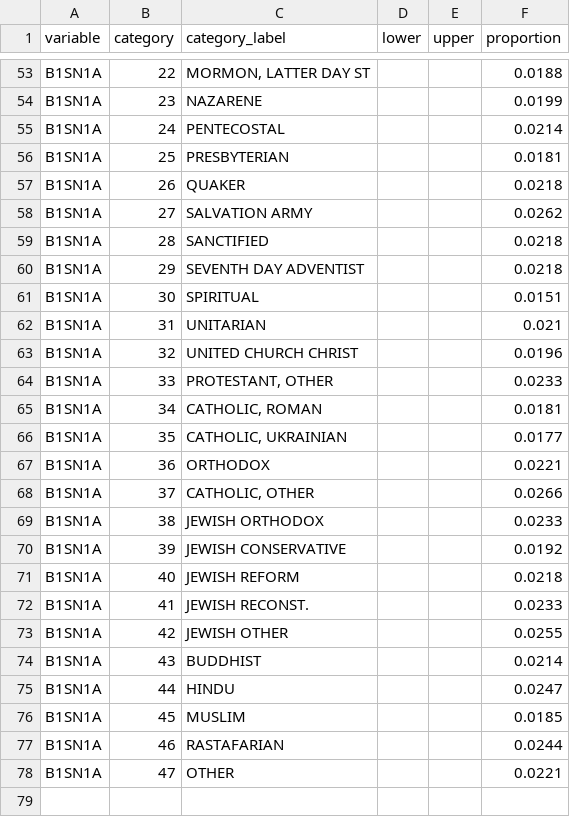
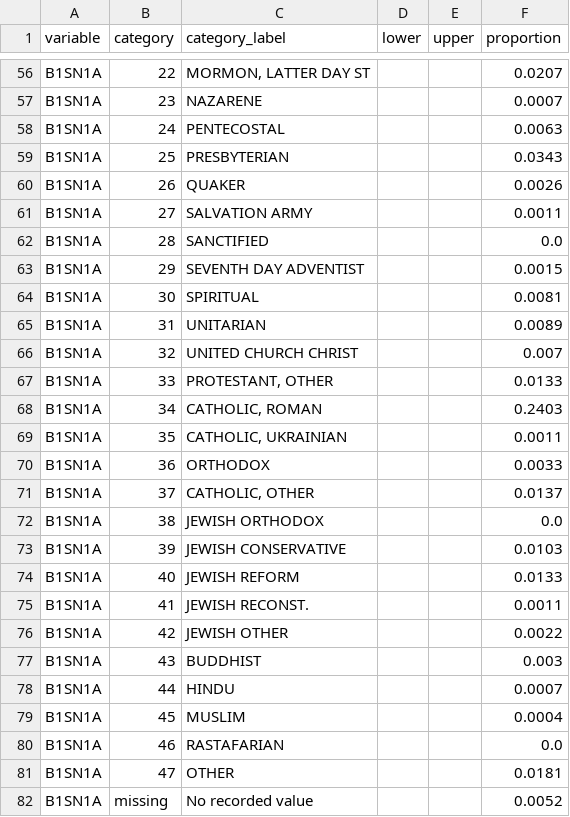
Before and after one commit to gabrielrongyanglau/Synthetic_Participant_Approaches, a CSV file: data/examples/SPA4_proportions_example.csv, drawn as a sheet; only a part is shown, gaps mark what is left out; addresses are those after the commit; the diff covers the shown part only; the diff names each change by its address in the sheet, - before the commit and + after, or states it on an @@ line.

```diff
--- a/data/examples/SPA4_proportions_example.csv
+++ b/data/examples/SPA4_proportions_example.csv
-F56 (proportion): 0.0188
+F56 (proportion): 0.0207
-F57 (proportion): 0.0199
+F57 (proportion): 0.0007
-F58 (proportion): 0.0214
+F58 (proportion): 0.0063
-F59 (proportion): 0.0181
+F59 (proportion): 0.0343
-F60 (proportion): 0.0218
+F60 (proportion): 0.0026
-F61 (proportion): 0.0262
+F61 (proportion): 0.0011
-F62 (proportion): 0.0218
+F62 (proportion): 0.0
-F63 (proportion): 0.0218
+F63 (proportion): 0.0015
-F64 (proportion): 0.0151
+F64 (proportion): 0.0081
-F65 (proportion): 0.021
+F65 (proportion): 0.0089
-F66 (proportion): 0.0196
+F66 (proportion): 0.007
-F67 (proportion): 0.0233
+F67 (proportion): 0.0133
-F68 (proportion): 0.0181
+F68 (proportion): 0.2403
-F69 (proportion): 0.0177
+F69 (proportion): 0.0011
-F70 (proportion): 0.0221
+F70 (proportion): 0.0033
-F71 (proportion): 0.0266
+F71 (proportion): 0.0137
-F72 (proportion): 0.0233
+F72 (proportion): 0.0
-F73 (proportion): 0.0192
+F73 (proportion): 0.0103
-F74 (proportion): 0.0218
+F74 (proportion): 0.0133
-F75 (proportion): 0.0233
+F75 (proportion): 0.0011
-F76 (proportion): 0.0255
+F76 (proportion): 0.0022
-F77 (proportion): 0.0214
+F77 (proportion): 0.003
-F78 (proportion): 0.0247
+F78 (proportion): 0.0007
-F79 (proportion): 0.0185
+F79 (proportion): 0.0004
-F80 (proportion): 0.0244
+F80 (proportion): 0.0
-F81 (proportion): 0.0221
+F81 (proportion): 0.0181
+row 82: B1SN1A | missing | No recorded value |  |  | 0.0052
```
Also changed, not shown: 3 added rows and 51 edited cells elsewhere in this file, data/examples/SPA5_pilot_example.csv, data/examples/SPA6_pilot_example.csv, 14 other files.
